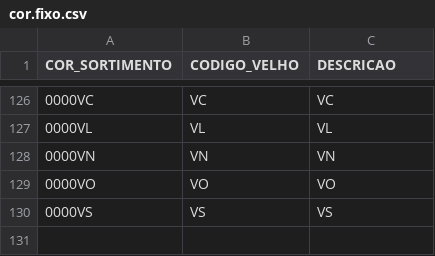
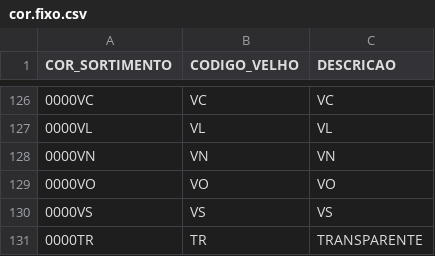
Before and after one commit to anselmobd/tuple-load, a CSV file: csv/cor.fixo.csv, drawn as a sheet; only a part is shown, gaps mark what is left out.

Commit message:
add color TR

```diff
--- a/csv/cor.fixo.csv
+++ b/csv/cor.fixo.csv
@@ -130 +130,2 @@
 "0000VS";"VS";"VS"
+"0000TR";"TR";"TRANSPARENTE"
```
